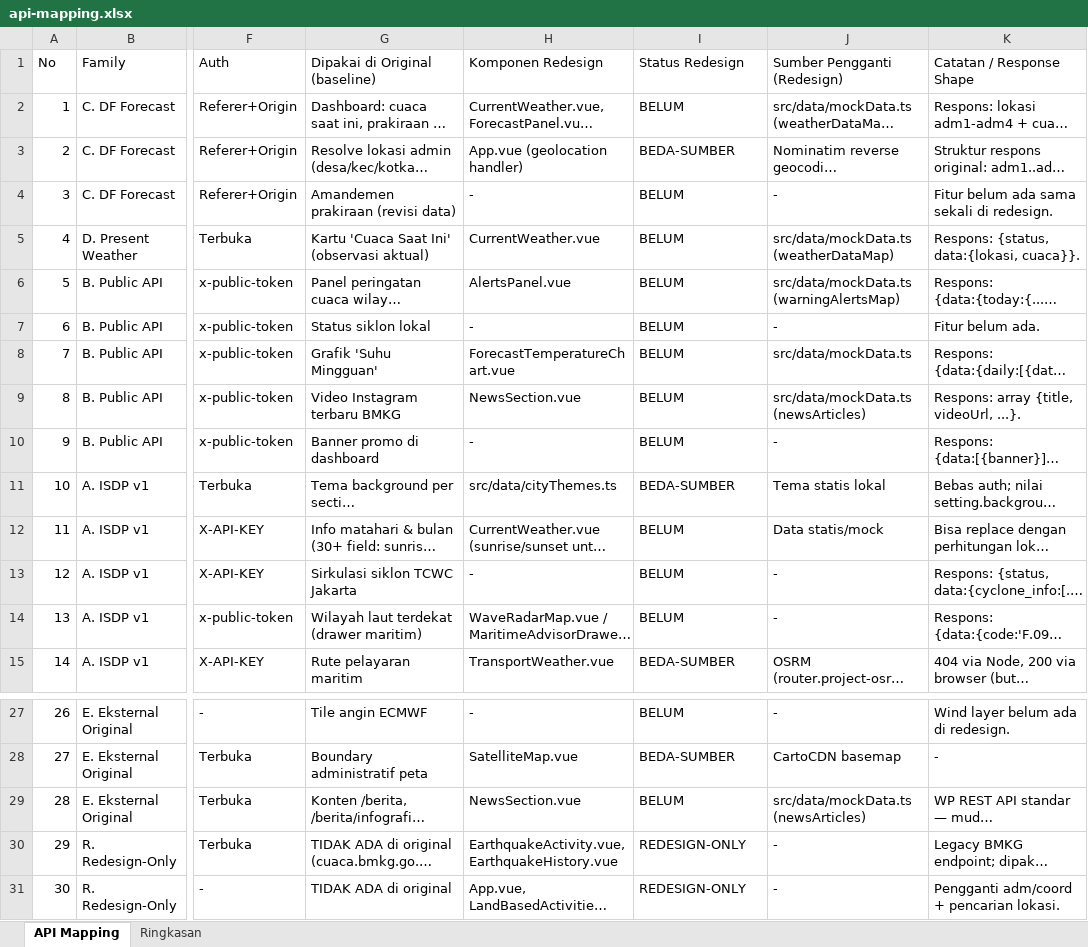
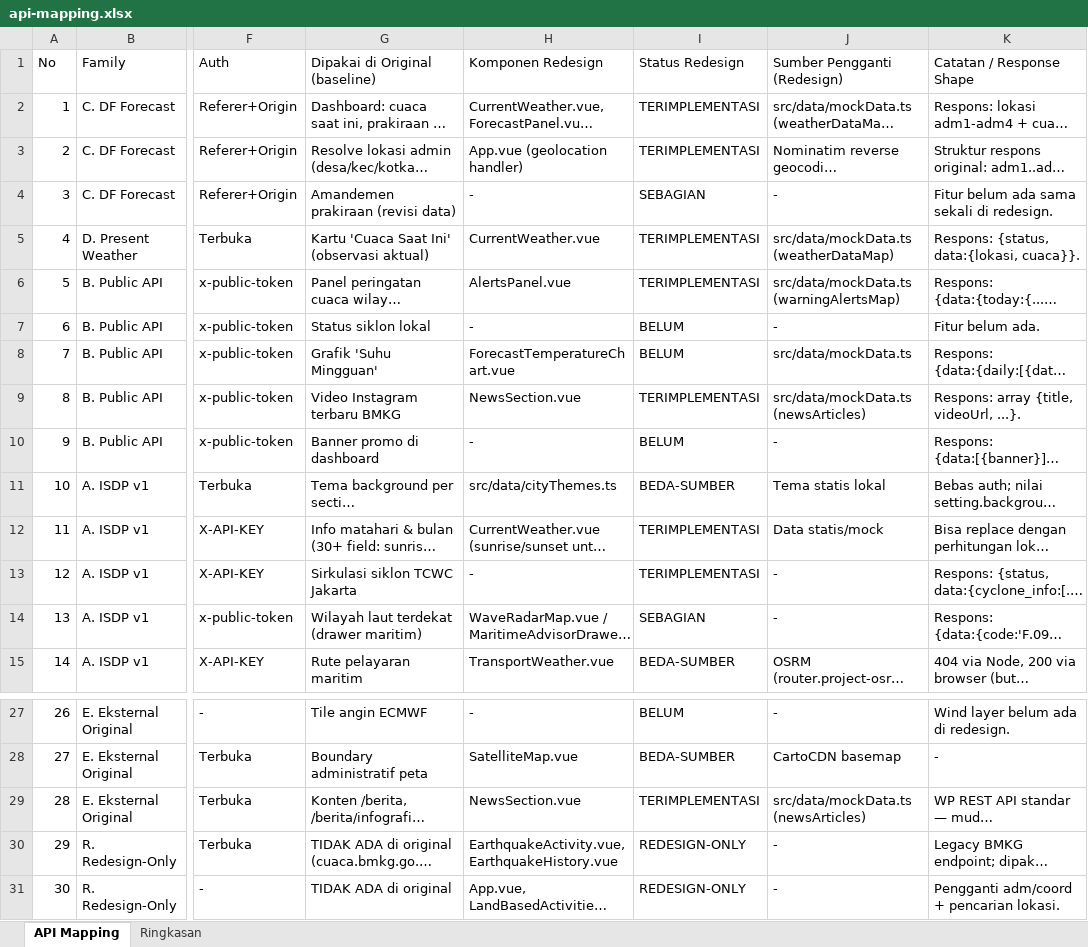
Before and after one commit to rahmatardi61-bot/BMKG-CUACA, an Excel workbook: docs/api-mapping/api-mapping.xlsx, sheet API Mapping, drawn as a sheet; only a part is shown, gaps mark what is left out; long unchanged cells end in …; values as stored, in another font and other column widths than the file's, no cell formats; the diff names each change by its address in the sheet, - before the commit and + after, or states it on an @@ line.

Commit message:
fix(xlsx): generator save ke folder sendiri (sebelumnya ke CWD root) + regenerate status terimplementasi

```diff
--- a/docs/api-mapping/api-mapping.xlsx (sheet API Mapping)
+++ b/docs/api-mapping/api-mapping.xlsx (sheet API Mapping)
-I2 (Status Redesign): BELUM
+I2 (Status Redesign): TERIMPLEMENTASI
-I3 (Status Redesign): BEDA-SUMBER
+I3 (Status Redesign): TERIMPLEMENTASI
-I4 (Status Redesign): BELUM
+I4 (Status Redesign): SEBAGIAN
-I5:I6 (Status Redesign): BELUM
+I5:I6 (Status Redesign): TERIMPLEMENTASI
-I9 (Status Redesign): BELUM
+I9 (Status Redesign): TERIMPLEMENTASI
-I12:I13 (Status Redesign): BELUM
+I12:I13 (Status Redesign): TERIMPLEMENTASI
-I14 (Status Redesign): BELUM
+I14 (Status Redesign): SEBAGIAN
-I29 (Status Redesign): BELUM
+I29 (Status Redesign): TERIMPLEMENTASI
```
Also changed, not shown: sheet Ringkasan, cell formats, 1 other file.
